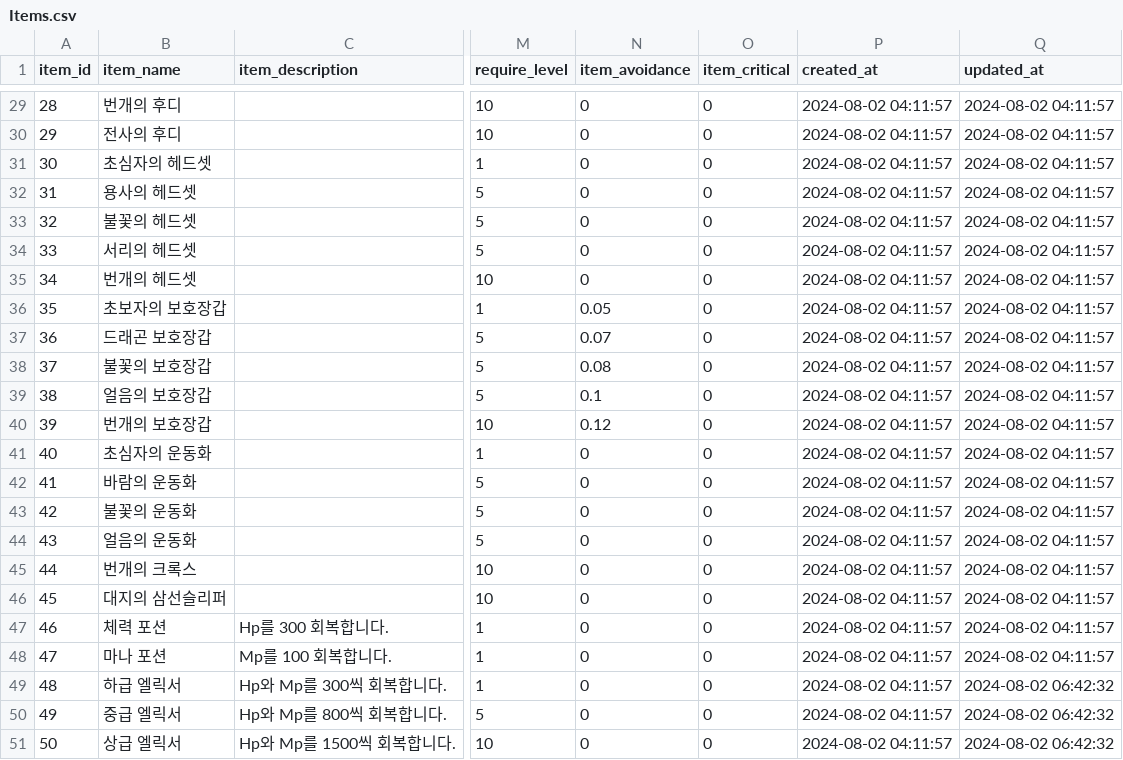
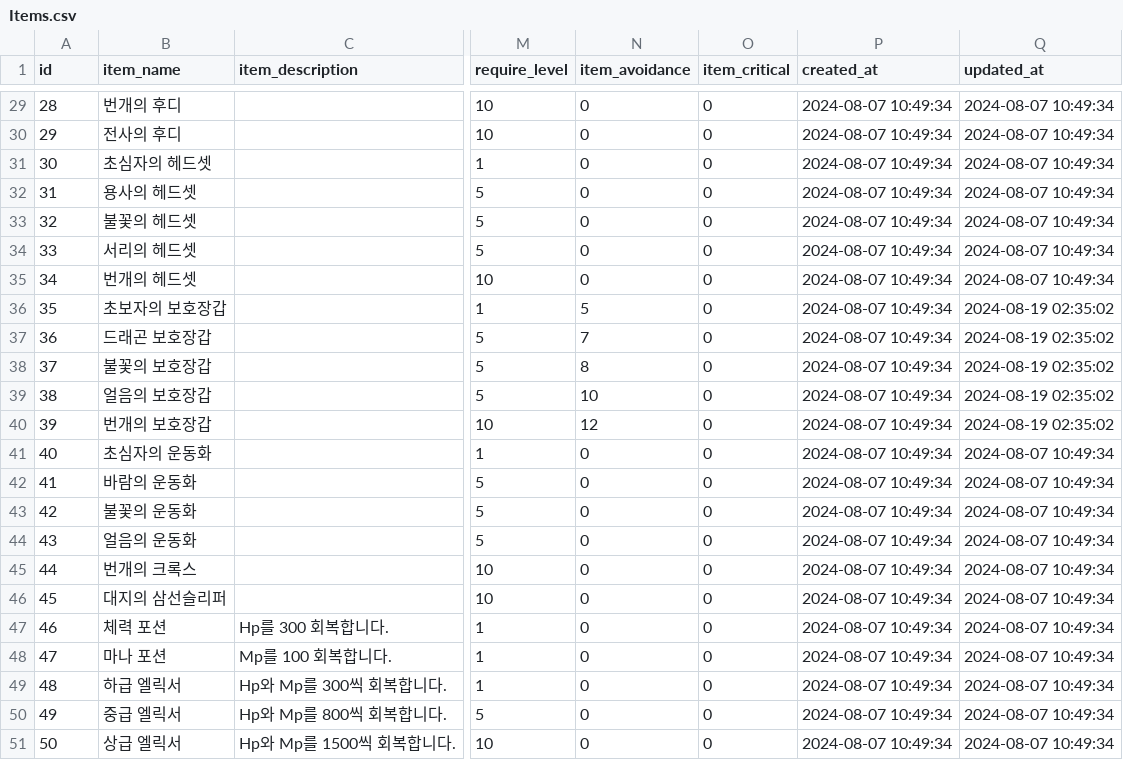
Before and after one commit to hyeonseol00/Project_F_Client, a CSV file: Assets/Scripts/CSV/Items.csv, drawn as a sheet; only a part is shown, gaps mark what is left out; the diff covers the shown part only; the diff names each change by its address in the sheet, - before the commit and + after, or states it on an @@ line.

```diff
--- a/Assets/Scripts/CSV/Items.csv
+++ b/Assets/Scripts/CSV/Items.csv
-A1: item_id
+A1: id
-P29:P51 (created_at): 2024-08-02 04:11:57
+P29:P51 (created_at): 2024-08-07 10:49:34
-Q29:Q35 (updated_at): 2024-08-02 04:11:57
+Q29:Q35 (updated_at): 2024-08-07 10:49:34
-N36 (item_avoidance): 0.05
+N36 (item_avoidance): 5
-Q36:Q40 (updated_at): 2024-08-02 04:11:57
+Q36:Q40 (updated_at): 2024-08-19 02:35:02
-N37 (item_avoidance): 0.07
+N37 (item_avoidance): 7
-N38 (item_avoidance): 0.08
+N38 (item_avoidance): 8
-N39 (item_avoidance): 0.1
+N39 (item_avoidance): 10
-N40 (item_avoidance): 0.12
+N40 (item_avoidance): 12
-Q41:Q48 (updated_at): 2024-08-02 04:11:57
+Q41:Q48 (updated_at): 2024-08-07 10:49:34
-Q49:Q51 (updated_at): 2024-08-02 06:42:32
+Q49:Q51 (updated_at): 2024-08-07 10:49:34
```
Also changed, not shown: 58 edited cells elsewhere in this file.
